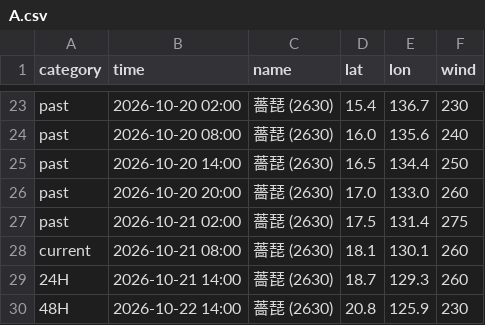
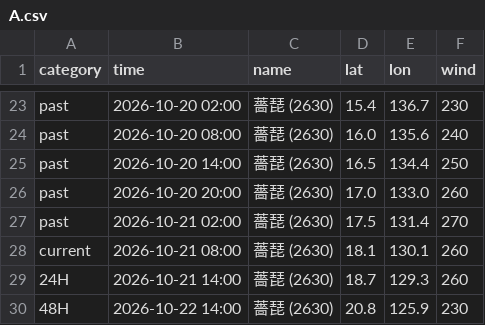
Before and after one commit to macaosso/MSSO, a CSV file: TCdata/A.csv, drawn as a sheet; only a part is shown, gaps mark what is left out.

Commit message:
更新 A.csv

```diff
--- a/TCdata/A.csv
+++ b/TCdata/A.csv
@@ -26,3 +26,3 @@ past,2026-10-20 14:00,薔琵 (2630),16.5,134.4,250
 past,2026-10-20 20:00,薔琵 (2630),17.0,133.0,260
-past,2026-10-21 02:00,薔琵 (2630),17.5,131.4,275
+past,2026-10-21 02:00,薔琵 (2630),17.5,131.4,270
 current,2026-10-21 08:00,薔琵 (2630),18.1,130.1,260
```
